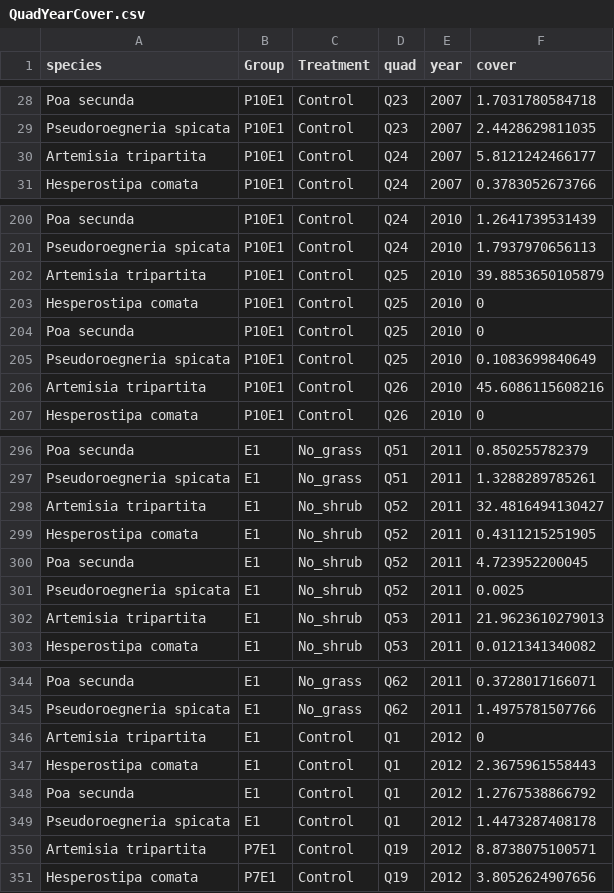
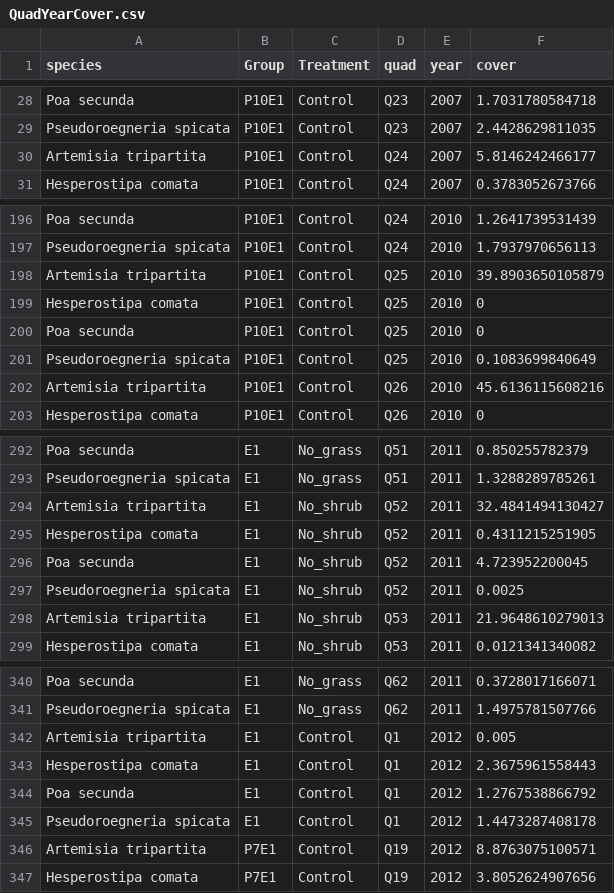
Before and after one commit to pbadler/ExperimentTests, a CSV file: removals/QuadYearCover.csv, drawn as a sheet; only a part is shown, gaps mark what is left out; the diff covers the shown part only.

```diff
--- a/removals/QuadYearCover.csv
+++ b/removals/QuadYearCover.csv
@@ -29,3 +29,3 @@
 "Pseudoroegneria spicata","P10E1","Control","Q23",2007,2.4428629811035
-"Artemisia tripartita","P10E1","Control","Q24",2007,5.8121242466177
+"Artemisia tripartita","P10E1","Control","Q24",2007,5.8146242466177
 "Hesperostipa comata","P10E1","Control","Q24",2007,0.3783052673766
@@ -201,3 +197,3 @@
 "Pseudoroegneria spicata","P10E1","Control","Q24",2010,1.7937970656113
-"Artemisia tripartita","P10E1","Control","Q25",2010,39.8853650105879
+"Artemisia tripartita","P10E1","Control","Q25",2010,39.8903650105879
 "Hesperostipa comata","P10E1","Control","Q25",2010,0
@@ -205,3 +201,3 @@
 "Pseudoroegneria spicata","P10E1","Control","Q25",2010,0.1083699840649
-"Artemisia tripartita","P10E1","Control","Q26",2010,45.6086115608216
+"Artemisia tripartita","P10E1","Control","Q26",2010,45.6136115608216
 "Hesperostipa comata","P10E1","Control","Q26",2010,0
@@ -297,3 +293,3 @@
 "Pseudoroegneria spicata","E1","No_grass","Q51",2011,1.3288289785261
-"Artemisia tripartita","E1","No_shrub","Q52",2011,32.4816494130427
+"Artemisia tripartita","E1","No_shrub","Q52",2011,32.4841494130427
 "Hesperostipa comata","E1","No_shrub","Q52",2011,0.4311215251905
@@ -301,3 +297,3 @@
 "Pseudoroegneria spicata","E1","No_shrub","Q52",2011,0.0025
-"Artemisia tripartita","E1","No_shrub","Q53",2011,21.9623610279013
+"Artemisia tripartita","E1","No_shrub","Q53",2011,21.9648610279013
 "Hesperostipa comata","E1","No_shrub","Q53",2011,0.0121341340082
@@ -345,3 +341,3 @@
 "Pseudoroegneria spicata","E1","No_grass","Q62",2011,1.4975781507766
-"Artemisia tripartita","E1","Control","Q1",2012,0
+"Artemisia tripartita","E1","Control","Q1",2012,0.005
 "Hesperostipa comata","E1","Control","Q1",2012,2.3675961558443
@@ -349,3 +345,3 @@
 "Pseudoroegneria spicata","E1","Control","Q1",2012,1.4473287408178
-"Artemisia tripartita","P7E1","Control","Q19",2012,8.8738075100571
+"Artemisia tripartita","P7E1","Control","Q19",2012,8.8763075100571
 "Hesperostipa comata","P7E1","Control","Q19",2012,3.8052624907656
```
Also changed, not shown: 4 removed rows and 42 edited cells elsewhere in this file, removals/ibm/simulations1step/ObsPred_1step.csv, removals/ipm/baselineCover-noARTR.csv, 21 other files.
